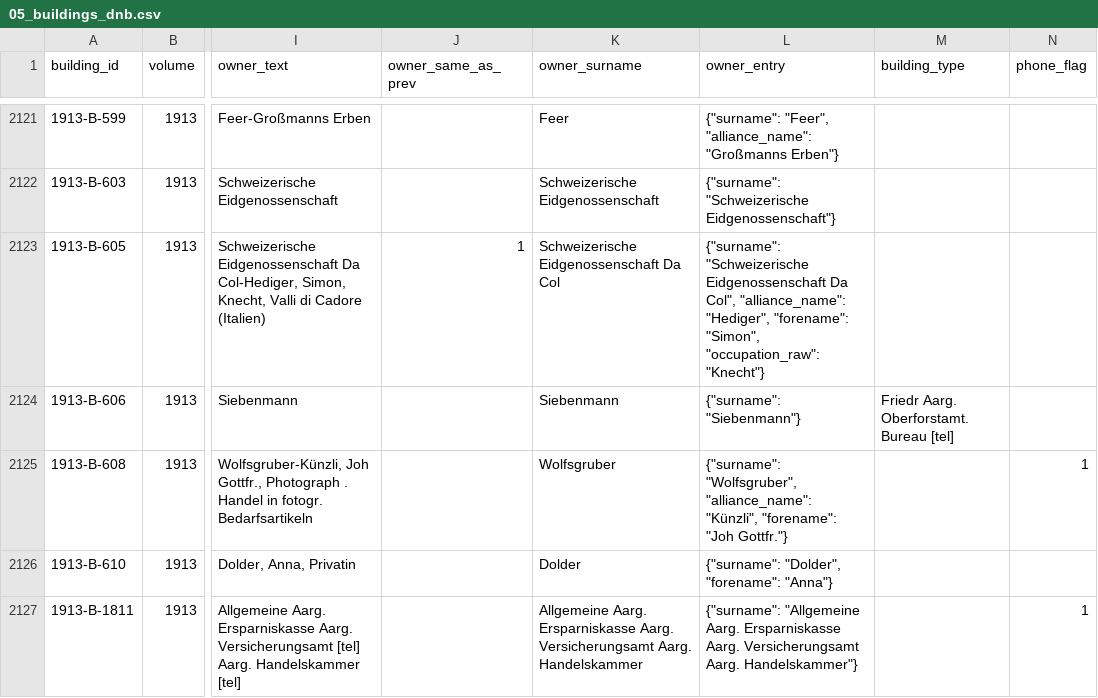
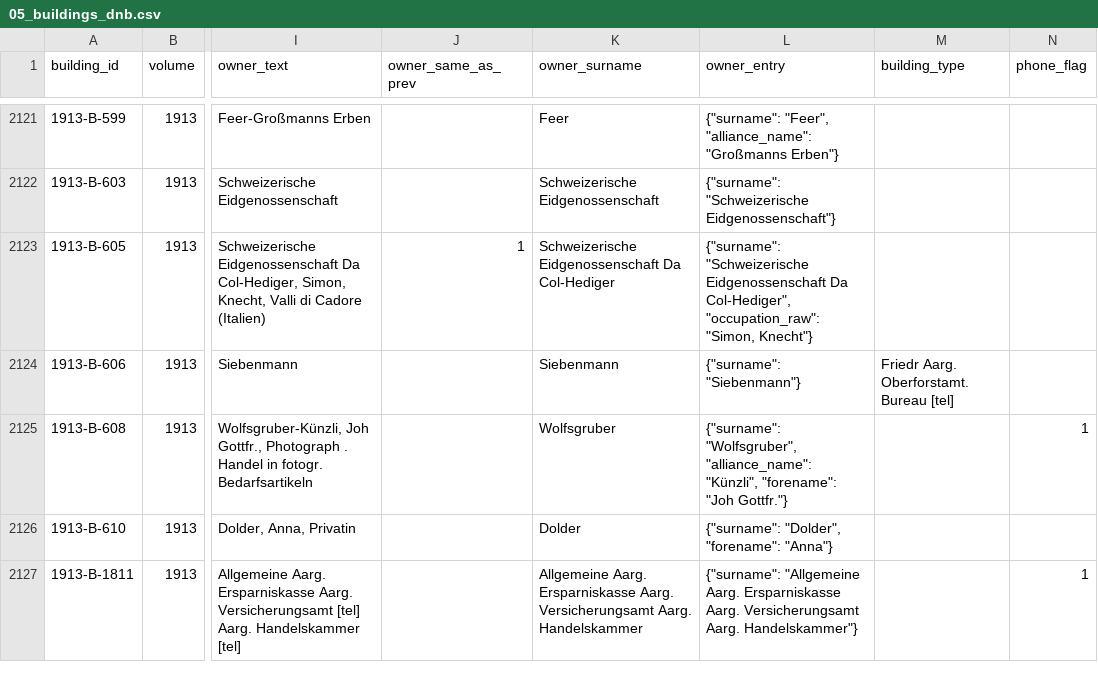
Before and after one commit to thodel/adressbuecher-aarau, a CSV file: data/csv/05_buildings_dnb.csv, drawn as a sheet; only a part is shown, gaps mark what is left out; the diff covers the shown part only; the diff names each change by its address in the sheet, - before the commit and + after, or states it on an @@ line.

```diff
--- a/data/csv/05_buildings_dnb.csv
+++ b/data/csv/05_buildings_dnb.csv
-K2123 (owner_surname): Schweizerische Eidgenossenschaft Da Col
+K2123 (owner_surname): Schweizerische Eidgenossenschaft Da Col-Hediger
-L2123 (owner_entry): …Eidgenossenschaft Da Col", "alliance_name": "Hediger", "forename": "Simon", "occupation_raw": "Knecht"}
+L2123 (owner_entry): …Eidgenossenschaft Da Col-Hediger", "occupation_raw": "Simon, Knecht"}
```
Also changed, not shown: 89 edited cells elsewhere in this file, data/csv/04_berufe_dnb.csv, data/csv/04_berufe_fraktur.csv, 22 other files.
